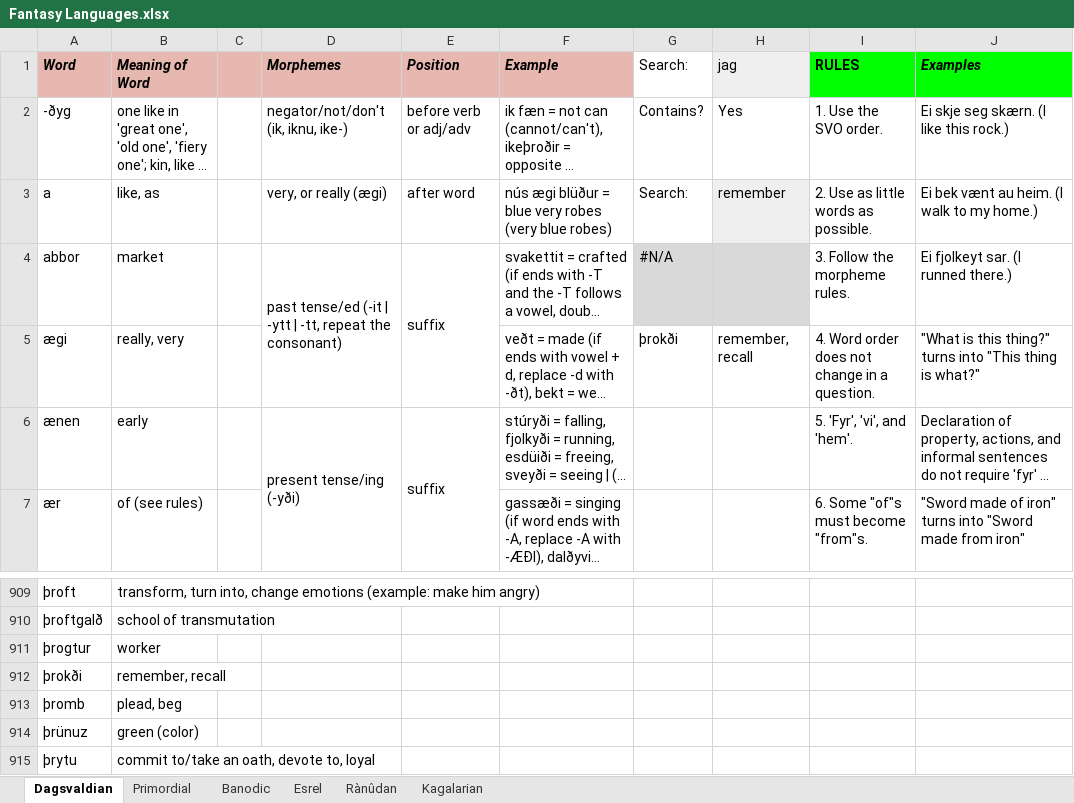
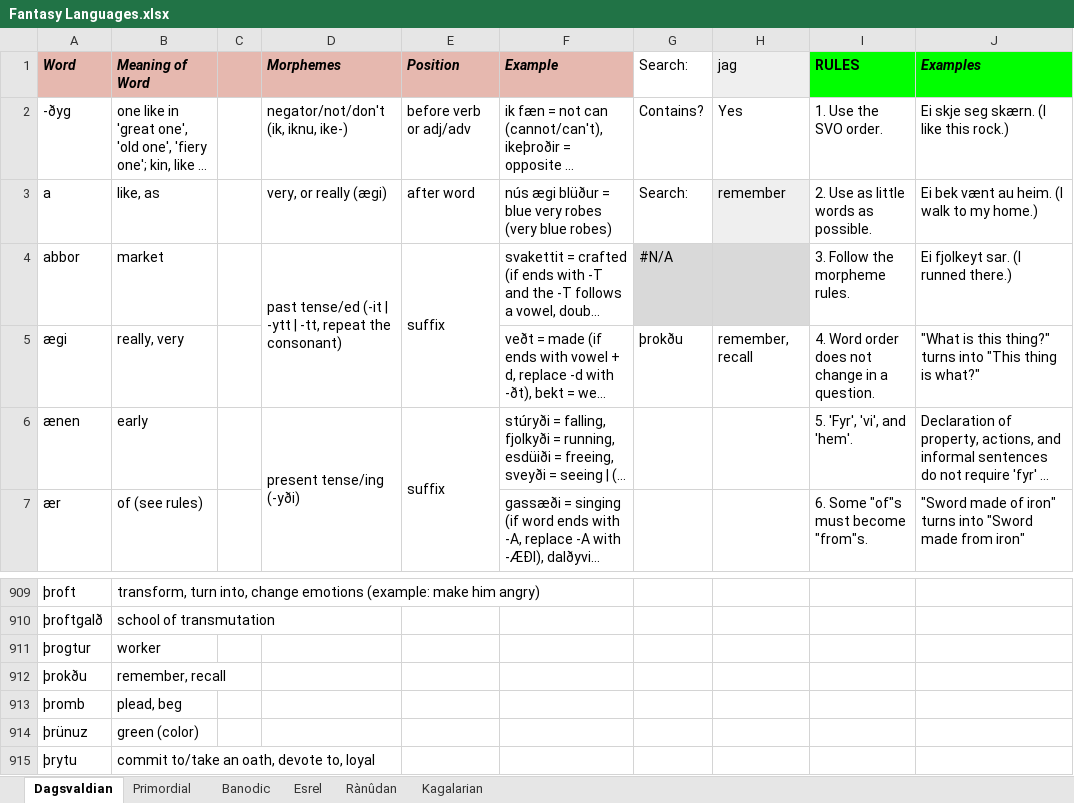
Before and after one commit to Oneo64/Aldpor, an Excel workbook: Conlangs/Fantasy Languages.xlsx, sheet Dagsvaldian, drawn as a sheet; only a part is shown, gaps mark what is left out; long unchanged cells end in …; values as stored, in another font and other column widths than the file's, no borders; charts and pictures not drawn; the diff names each change by its address in the sheet, - before the commit and + after, or states it on an @@ line.

Commit message:
Update Fantasy Languages.xlsx

```diff
--- a/Conlangs/Fantasy Languages.xlsx (sheet Dagsvaldian)
+++ b/Conlangs/Fantasy Languages.xlsx (sheet Dagsvaldian)
-G5 (Search:): þrokði
+G5 (Search:): þrokðu
-A912 (Word): þrokði
+A912 (Word): þrokðu
```
